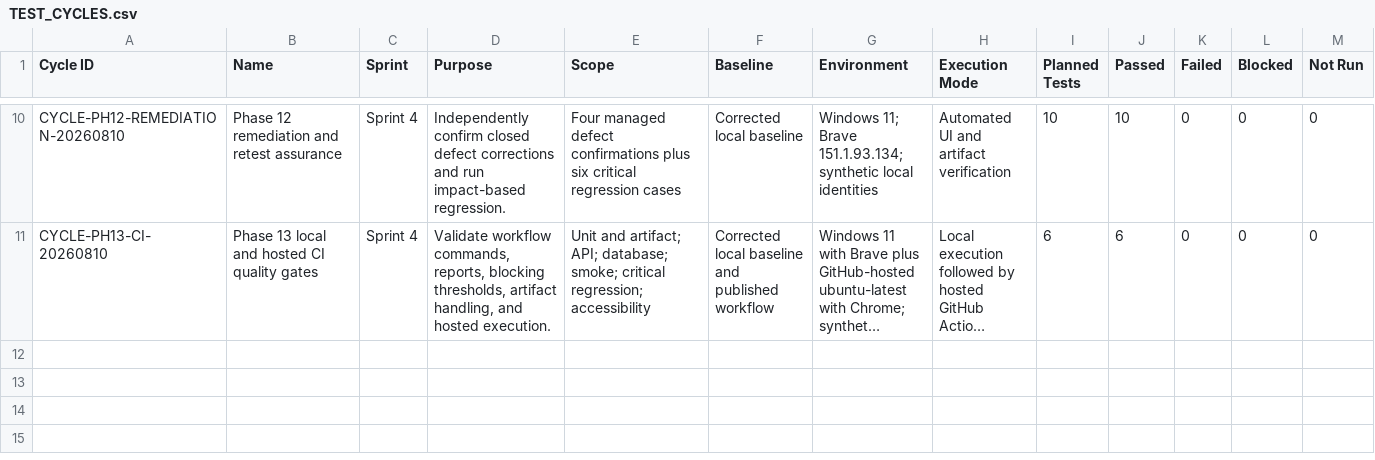
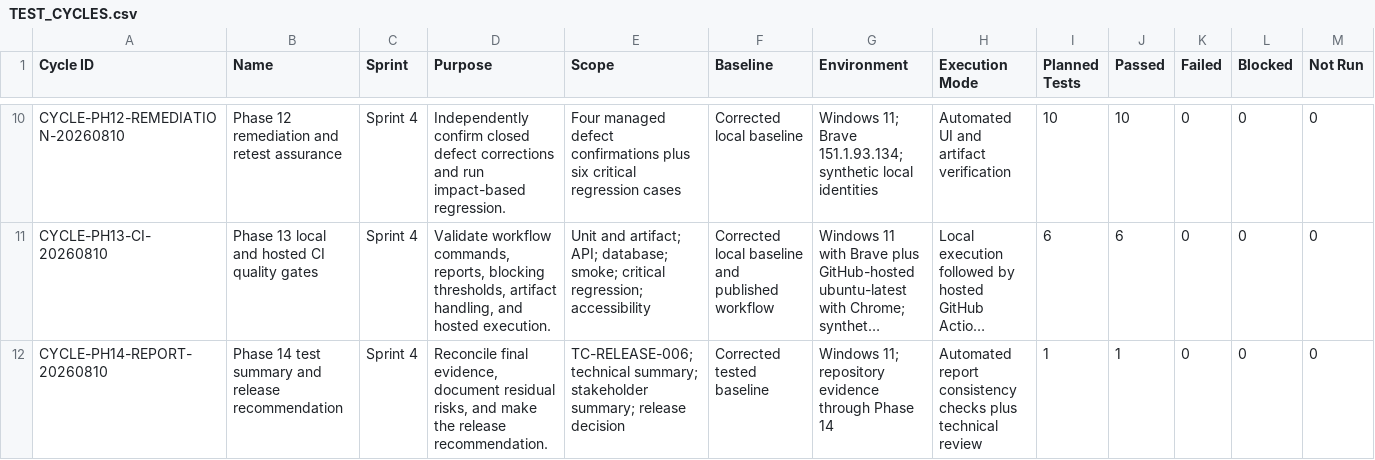
Before and after one commit to gjockers70/workboard-qa-portfolio, a CSV file: test-management/TEST_CYCLES.csv, drawn as a sheet; only a part is shown, gaps mark what is left out; long unchanged cells end in …; rows hold the shown columns only; the diff names each change by its address in the sheet, - before the commit and + after, or states it on an @@ line.

Commit message:
Add Phase 14 test summary reporting

```diff
--- a/test-management/TEST_CYCLES.csv
+++ b/test-management/TEST_CYCLES.csv
+row 12: CYCLE-PH14-REPORT-20260810 | Phase 14 test summary and release recommendation | Sprint 4 | Reconcile final evidence, document residual risks, and make the release recommendation. | TC-RELEASE-006; technical summary; stakeholder summary; release decision | Corrected tested baseline | Windows 11; repository evidence through Phase 14 | Automated report consistency checks plus technical review | 1 | 1 | 0 | 0 | 0
```
Also changed, not shown: test-management/REQUIREMENTS_TRACEABILITY.csv, test-management/TEST_CASES.csv, 13 other files.
